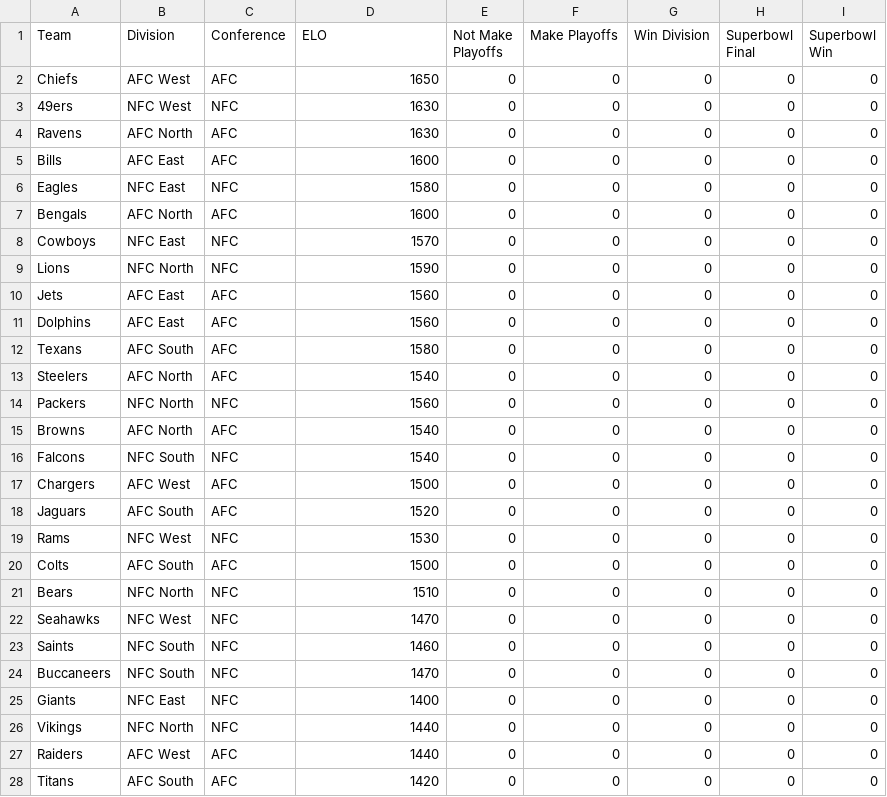
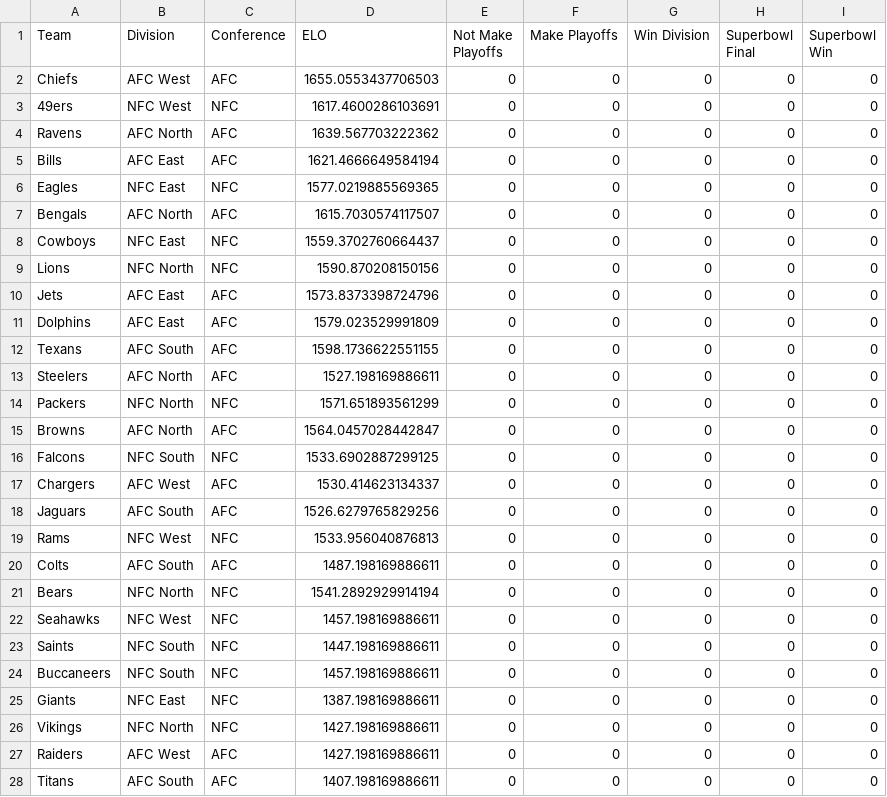
Before and after one commit to The-CTra1n/NFL, a CSV file: TeamPayouts.csv, drawn as a sheet; only a part is shown; the diff covers the shown part only.

```diff
--- a/TeamPayouts.csv
+++ b/TeamPayouts.csv
@@ -1,28 +1,28 @@
 Team,Division,Conference,ELO,Not Make Playoffs,Make Playoffs,Win Division,Superbowl Final,Superbowl Win
-Chiefs,AFC West,AFC,1650,0,0,0,0,0
-49ers,NFC West,NFC,1630,0,0,0,0,0
-Ravens,AFC North,AFC,1630,0,0,0,0,0
-Bills,AFC East,AFC,1600,0,0,0,0,0
-Eagles,NFC East,NFC,1580,0,0,0,0,0
-Bengals,AFC North,AFC,1600,0,0,0,0,0
-Cowboys,NFC East,NFC,1570,0,0,0,0,0
-Lions,NFC North,NFC,1590,0,0,0,0,0
-Jets,AFC East,AFC,1560,0,0,0,0,0
-Dolphins,AFC East,AFC,1560,0,0,0,0,0
-Texans,AFC South,AFC,1580,0,0,0,0,0
-Steelers,AFC North,AFC,1540,0,0,0,0,0
-Packers,NFC North,NFC,1560,0,0,0,0,0
-Browns,AFC North,AFC,1540,0,0,0,0,0
-Falcons,NFC South,NFC,1540,0,0,0,0,0
-Chargers,AFC West,AFC,1500,0,0,0,0,0
-Jaguars,AFC South,AFC,1520,0,0,0,0,0
-Rams,NFC West,NFC,1530,0,0,0,0,0
-Colts,AFC South,AFC,1500,0,0,0,0,0
-Bears,NFC North,NFC,1510,0,0,0,0,0
-Seahawks,NFC West,NFC,1470,0,0,0,0,0
-Saints,NFC South,NFC,1460,0,0,0,0,0
-Buccaneers,NFC South,NFC,1470,0,0,0,0,0
-Giants,NFC East,NFC,1400,0,0,0,0,0
-Vikings,NFC North,NFC,1440,0,0,0,0,0
-Raiders,AFC West,AFC,1440,0,0,0,0,0
-Titans,AFC South,AFC,1420,0,0,0,0,0
+Chiefs,AFC West,AFC,1655.0553437706503,0,0,0,0,0
+49ers,NFC West,NFC,1617.4600286103691,0,0,0,0,0
+Ravens,AFC North,AFC,1639.567703222362,0,0,0,0,0
+Bills,AFC East,AFC,1621.4666649584194,0,0,0,0,0
+Eagles,NFC East,NFC,1577.0219885569365,0,0,0,0,0
+Bengals,AFC North,AFC,1615.7030574117507,0,0,0,0,0
+Cowboys,NFC East,NFC,1559.3702760664437,0,0,0,0,0
+Lions,NFC North,NFC,1590.870208150156,0,0,0,0,0
+Jets,AFC East,AFC,1573.8373398724796,0,0,0,0,0
+Dolphins,AFC East,AFC,1579.023529991809,0,0,0,0,0
+Texans,AFC South,AFC,1598.1736622551155,0,0,0,0,0
+Steelers,AFC North,AFC,1527.198169886611,0,0,0,0,0
+Packers,NFC North,NFC,1571.651893561299,0,0,0,0,0
+Browns,AFC North,AFC,1564.0457028442847,0,0,0,0,0
+Falcons,NFC South,NFC,1533.6902887299125,0,0,0,0,0
+Chargers,AFC West,AFC,1530.414623134337,0,0,0,0,0
+Jaguars,AFC South,AFC,1526.6279765829256,0,0,0,0,0
+Rams,NFC West,NFC,1533.956040876813,0,0,0,0,0
+Colts,AFC South,AFC,1487.198169886611,0,0,0,0,0
+Bears,NFC North,NFC,1541.2892929914194,0,0,0,0,0
+Seahawks,NFC West,NFC,1457.198169886611,0,0,0,0,0
+Saints,NFC South,NFC,1447.198169886611,0,0,0,0,0
+Buccaneers,NFC South,NFC,1457.198169886611,0,0,0,0,0
+Giants,NFC East,NFC,1387.198169886611,0,0,0,0,0
+Vikings,NFC North,NFC,1427.198169886611,0,0,0,0,0
+Raiders,AFC West,AFC,1427.198169886611,0,0,0,0,0
+Titans,AFC South,AFC,1407.198169886611,0,0,0,0,0
```
Also changed, not shown: 5 edited cells elsewhere in this file, GameResults.csv.
